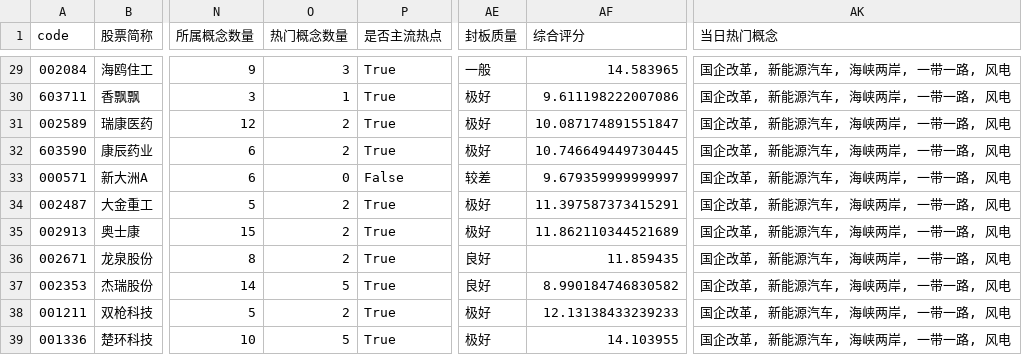
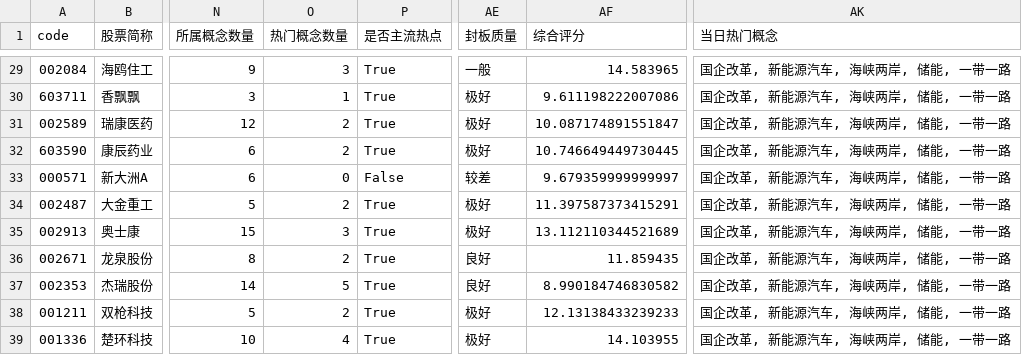
Before and after one commit to libaobulang/fupan, a CSV file: data/增强涨停20251203.csv, drawn as a sheet; only a part is shown, gaps mark what is left out; the diff covers the shown part only; the diff names each change by its address in the sheet, - before the commit and + after, or states it on an @@ line.

```diff
--- a/data/增强涨停20251203.csv
+++ b/data/增强涨停20251203.csv
-AK29:AK39 (当日热门概念): 国企改革, 新能源汽车, 海峡两岸, 一带一路, 风电
+AK29:AK39 (当日热门概念): 国企改革, 新能源汽车, 海峡两岸, 储能, 一带一路
-O35 (热门概念数量): 2
+O35 (热门概念数量): 3
-AF35 (综合评分): 11.862110344521689
+AF35 (综合评分): 13.112110344521689
-O39 (热门概念数量): 5
+O39 (热门概念数量): 4
```
Also changed, not shown: 48 edited cells elsewhere in this file, 1 other file.
